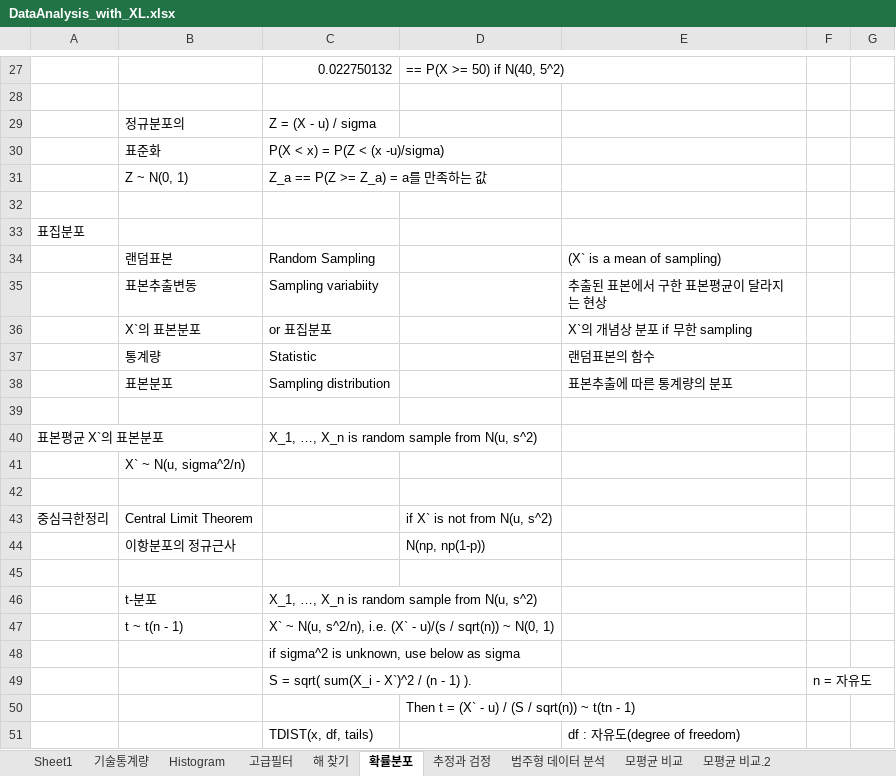
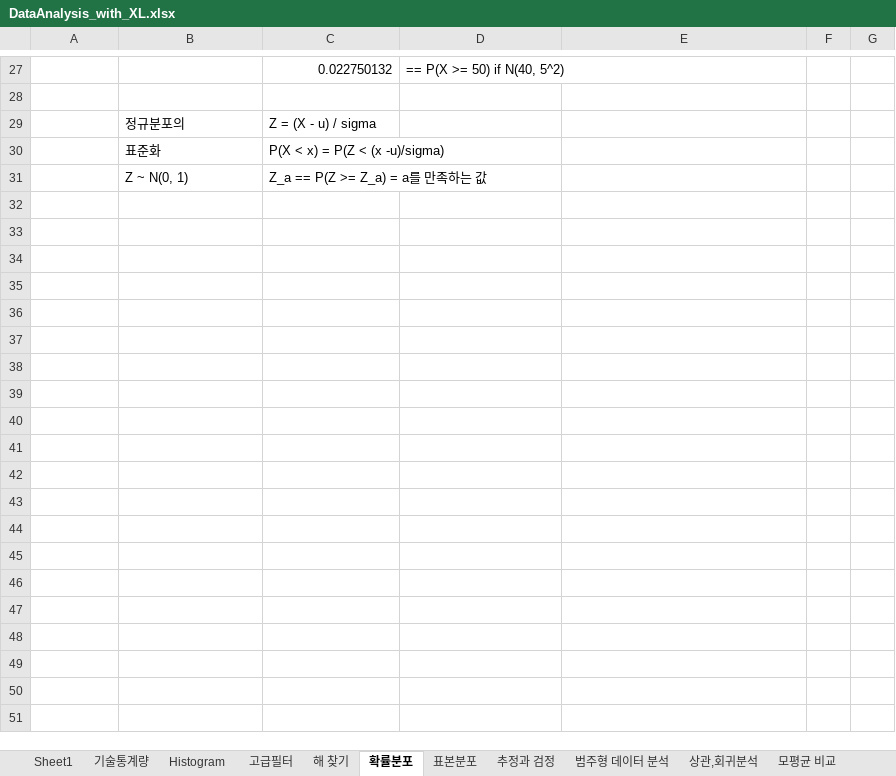
Before and after one commit to tolkien/misc, an Excel workbook: R/DataAnalysis_with_XL.xlsx, sheet 확률분포, drawn as a sheet; only a part is shown, gaps mark what is left out; values as stored, in another font and other column widths than the file's, no borders; the diff covers the shown part only; the diff names each change by its address in the sheet, - before the commit and + after, or states it on an @@ line.

```diff
--- a/R/DataAnalysis_with_XL.xlsx (sheet 확률분포)
+++ b/R/DataAnalysis_with_XL.xlsx (sheet 확률분포)
+sheet tab: 표본분포
+sheet tab: 상관,회귀분석
-row 32: (empty)
-row 33: 표집분포
-row 34:  | 랜덤표본 | Random Sampling |  | (X` is a mean of sampling)
-row 35:  | 표본추출변동 | Sampling variabiity |  | 추출된 표본에서 구한 표본평균이 달라지는 현상
-row 36:  | X`의 표본분포 | or 표집분포 |  | X`의 개념상 분포 if 무한 sampling
-row 37:  | 통계량 | Statistic |  | 랜덤표본의 함수
-row 38:  | 표본분포 | Sampling distribution |  | 표본추출에 따른 통계량의 분포
-row 39: (empty)
-row 40: 표본평균 X`의 표본분포 |  | X_1, …, X_n is random sample from N(u, s^2)
-row 41:  | X` ~ N(u, sigma^2/n)
-row 42: (empty)
-row 43: 중심극한정리 | Central Limit Theorem |  | if X` is not from N(u, s^2)
-row 44:  | 이항분포의 정규근사 |  | N(np, np(1-p))
-row 45: (empty)
-row 46:  | t-분포 | X_1, …, X_n is random sample from N(u, s^2)
-row 47:  | t ~ t(n - 1) | X` ~ N(u, s^2/n), i.e. (X` - u)/(s / sqrt(n)) ~ N(0, 1)
-row 48:  |  | if sigma^2 is unknown, use below as sigma
-row 49:  |  | S = sqrt( sum(X_i - X`)^2 / (n - 1) ). |  |  | n = 자유도
-row 50:  |  |  | Then t = (X` - u) / (S / sqrt(n)) ~ t(tn - 1)
-row 51:  |  | TDIST(x, df, tails) |  | df : 자유도(degree of freedom)
```
Also changed, not shown: 18 removed rows elsewhere in this sheet, sheet 범주형 데이터 분석, sheet 분산분석, sheet 추정과 검정, charts or pictures, R/20190420_work.xlsx, 4 other files.
